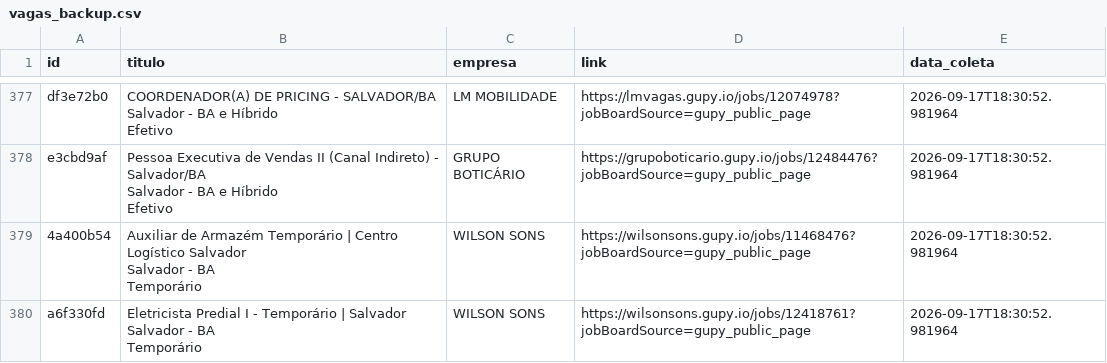
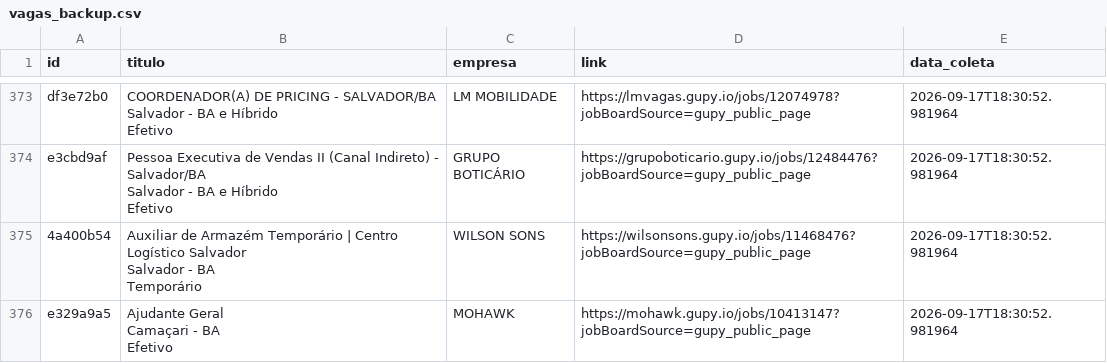
Before and after one commit to AndreyCarlos07/central-vagas, a CSV file: vagas_backup.csv, drawn as a sheet; only a part is shown, gaps mark what is left out; the shorter side is filled out with more unchanged rows; the diff covers the shown part only.

Commit message:
Backup automático vagas.csv

```diff
--- a/vagas_backup.csv
+++ b/vagas_backup.csv
@@ -859,4 +852 @@ Salvador - BA
 Temporário",WILSON SONS,https://wilsonsons.gupy.io/jobs/11468476?jobBoardSource=gupy_public_page,2026-09-17T18:30:52.981964
-a6f330fd,"Eletricista Predial I - Temporário | Salvador
-Salvador - BA
-Temporário",WILSON SONS,https://wilsonsons.gupy.io/jobs/12418761?jobBoardSource=gupy_public_page,2026-09-17T18:30:52.981964
```
Also changed, not shown: 5 removed rows elsewhere in this file.
